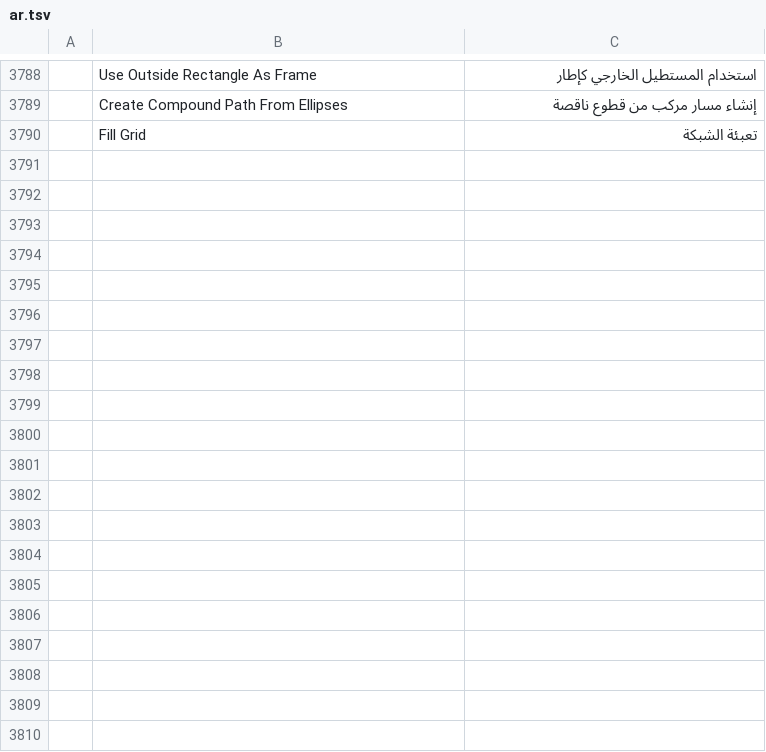
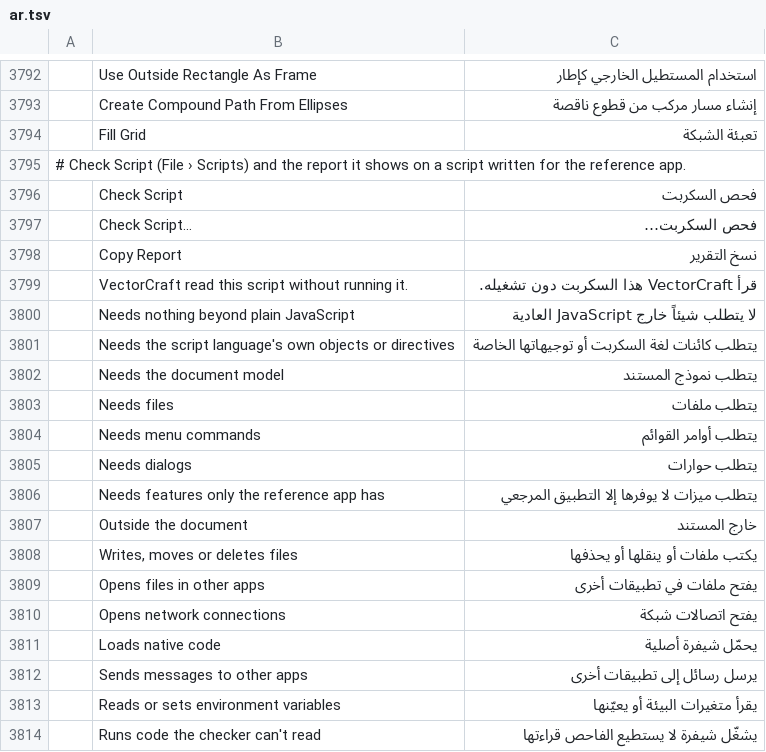
Before and after one commit to Daiduong/vectorcraft, a TSV file: crates/ui-egui/src/i18n/ar.tsv, drawn as a sheet; only a part is shown, gaps mark what is left out; the diff covers the shown part only; the diff names each change by its address in the sheet, - before the commit and + after, or states it on an @@ line.

Commit message:
i18n(ar): translate the strings that landed on main
Check Script and its report (File › Scripts), Image Trace's Auto
Grouping, the Offset Path message, {path}: not a file, and Load EPS
into Clipboard, which had been missing all along. The Arabic catalog
note now describes the visual-order storage instead of a mirroring
that was never there.

```diff
--- a/crates/ui-egui/src/i18n/ar.tsv
+++ b/crates/ui-egui/src/i18n/ar.tsv
+row 3795: # Check Script (File › Scripts) and the report it shows on a script written for the reference app.
+row 3796:  | Check Script | فحص السكربت
+row 3797:  | Check Script… | فحص السكربت…
+row 3798:  | Copy Report | نسخ التقرير
+row 3799:  | VectorCraft read this script without running it. | قرأ VectorCraft هذا السكربت دون تشغيله.
+row 3800:  | Needs nothing beyond plain JavaScript | لا يتطلب شيئاً خارج JavaScript العادية
+row 3801:  | Needs the script language's own objects or directives | يتطلب كائنات لغة السكربت أو توجيهاتها الخاصة
+row 3802:  | Needs the document model | يتطلب نموذج المستند
+row 3803:  | Needs files | يتطلب ملفات
+row 3804:  | Needs menu commands | يتطلب أوامر القوائم
+row 3805:  | Needs dialogs | يتطلب حوارات
+row 3806:  | Needs features only the reference app has | يتطلب ميزات لا يوفرها إلا التطبيق المرجعي
+row 3807:  | Outside the document | خارج المستند
+row 3808:  | Writes, moves or deletes files | يكتب ملفات أو ينقلها أو يحذفها
+row 3809:  | Opens files in other apps | يفتح ملفات في تطبيقات أخرى
+row 3810:  | Opens network connections | يفتح اتصالات شبكة
+row 3811:  | Loads native code | يحمّل شيفرة أصلية
+row 3812:  | Sends messages to other apps | يرسل رسائل إلى تطبيقات أخرى
+row 3813:  | Reads or sets environment variables | يقرأ متغيرات البيئة أو يعيّنها
+row 3814:  | Runs code the checker can't read | يشغّل شيفرة لا يستطيع الفاحص قراءتها
```
Also changed, not shown: 40 added rows and 1 edited cell elsewhere in this file.
